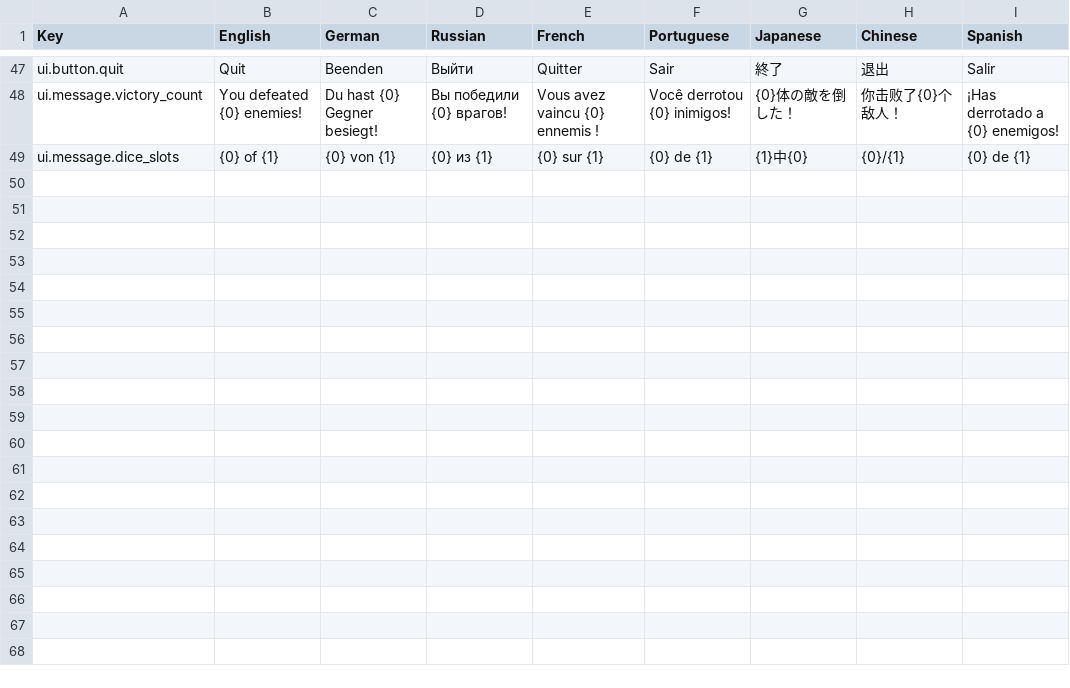
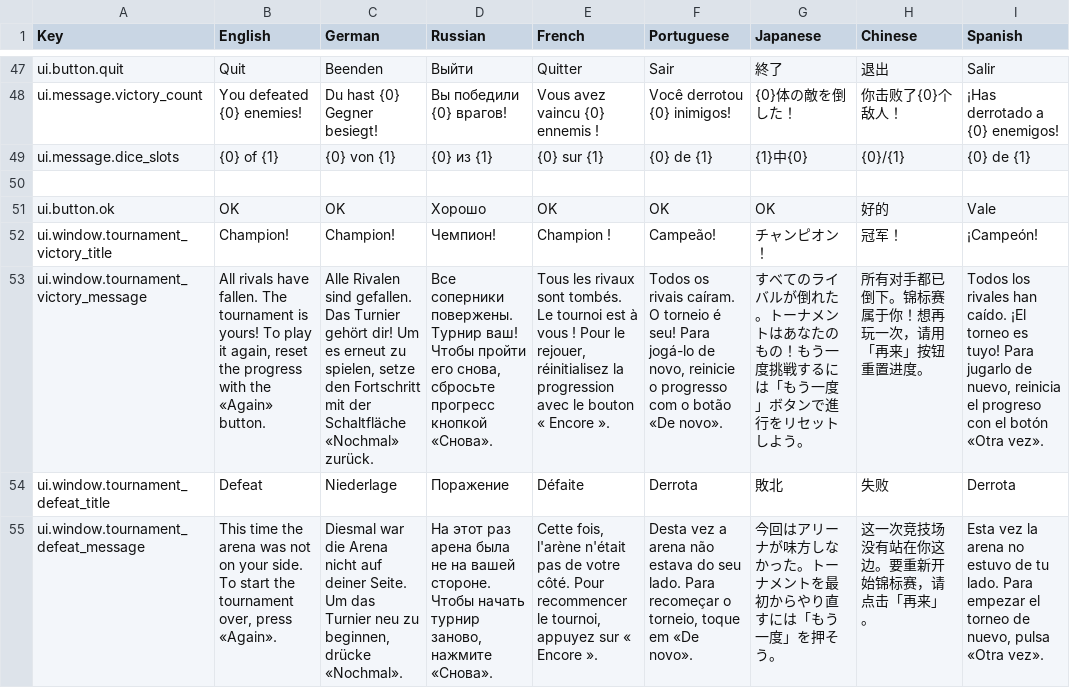
Before and after one commit to LLarean/dice-battle, a CSV file: Assets/SimpleLocalization/Resources/Localization/UI.csv, drawn as a sheet; only a part is shown, gaps mark what is left out; the diff names each change by its address in the sheet, - before the commit and + after, or states it on an @@ line.

Commit message:
Add tournament result dialogs
This change adds localized win/lose result dialogs for the tournament flow and introduces a shared OK button key. It also ensures ConfirmWindow correctly hides the cancel action when no cancel text is provided, and removes a leftover debug log from tournament resolution.

```diff
--- a/Assets/SimpleLocalization/Resources/Localization/UI.csv
+++ b/Assets/SimpleLocalization/Resources/Localization/UI.csv
+row 50: (empty)
+row 51: ui.button.ok | OK | OK | Хорошо | OK | OK | OK | 好的 | Vale
+row 52: ui.window.tournament_victory_title | Champion! | Champion! | Чемпион! | Champion ! | Campeão! | チャンピオン！ | 冠军！ | ¡Campeón!
+row 53: ui.window.tournament_victory_message | All rivals have fallen. The tournament is yours! To play it again, reset the progress with the «Again» button. | Alle Rivalen sind gefallen. Das Turnier gehört dir! Um es erneut zu spielen, setze den Fortschritt mit der Schaltfläche «Nochmal» zurück. | Все соперники повержены. Турнир ваш! Чтобы пройти его снова, сбросьте прогресс кнопкой «Снова». | Tous les rivaux sont tombés. Le tournoi est à vous ! Pour le rejouer, réinitialisez la progression avec le bouton « Encore ». | Todos os rivais caíram. O torneio é seu! Para jogá-lo de novo, reinicie o progresso com o botão «De novo». | すべてのライバルが倒れた。トーナメントはあなたのもの！もう一度挑戦するには「もう一度」ボタンで進行をリセットしよう。 | 所有对手都已倒下。锦标赛属于你！想再玩一次，请用「再来」按钮重置进度。 | Todos los rivales han caído. ¡El torneo es tuyo! Para jugarlo de nuevo, reinicia el progreso con el botón «Otra vez».
+row 54: ui.window.tournament_defeat_title | Defeat | Niederlage | Поражение | Défaite | Derrota | 敗北 | 失败 | Derrota
+row 55: ui.window.tournament_defeat_message | This time the arena was not on your side. To start the tournament over, press «Again». | Diesmal war die Arena nicht auf deiner Seite. Um das Turnier neu zu beginnen, drücke «Nochmal». | На этот раз арена была не на вашей стороне. Чтобы начать турнир заново, нажмите «Снова». | Cette fois, l'arène n'était pas de votre côté. Pour recommencer le tournoi, appuyez sur « Encore ». | Desta vez a arena não estava do seu lado. Para recomeçar o torneio, toque em «De novo». | 今回はアリーナが味方しなかった。トーナメントを最初からやり直すには「もう一度」を押そう。 | 这一次竞技场没有站在你这边。要重新开始锦标赛，请点击「再来」。 | Esta vez la arena no estuvo de tu lado. Para empezar el torneo de nuevo, pulsa «Otra vez».
```
Also changed, not shown: 4 other files.
